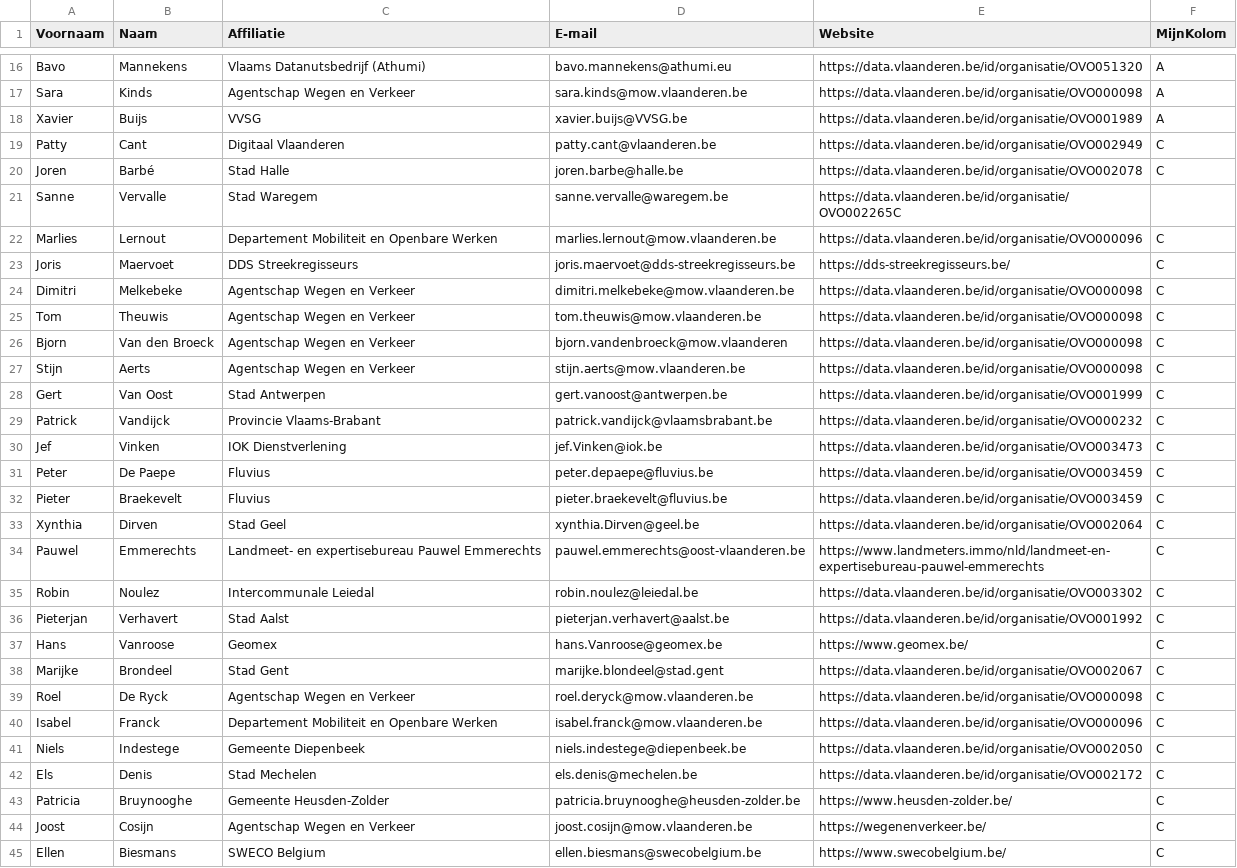
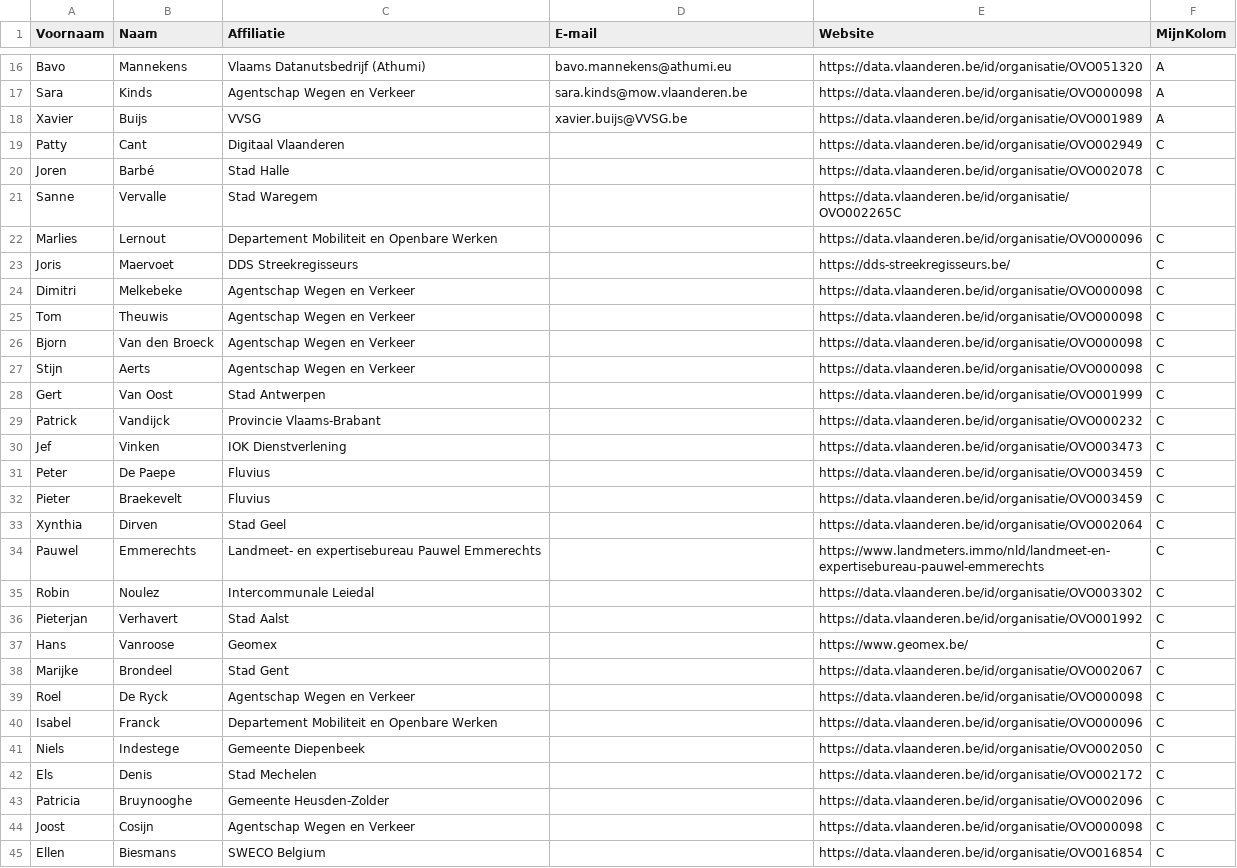
Before and after one commit to Informatievlaanderen/OSLOthema-rooilijnplannen, a CSV file: stakeholders.csv, drawn as a sheet; only a part is shown, gaps mark what is left out; the diff covers the shown part only; the diff names each change by its address in the sheet, - before the commit and + after, or states it on an @@ line.

Commit message:
Update stakeholders.csv

```diff
--- a/stakeholders.csv
+++ b/stakeholders.csv
-D19 (E-mail): patty.cant@vlaanderen.be
+D19 (E-mail): (empty)
-D20 (E-mail): joren.barbe@halle.be
+D20 (E-mail): (empty)
-D21 (E-mail): sanne.vervalle@waregem.be
+D21 (E-mail): (empty)
-D22 (E-mail): marlies.lernout@mow.vlaanderen.be
+D22 (E-mail): (empty)
-D23 (E-mail): joris.maervoet@dds-streekregisseurs.be
+D23 (E-mail): (empty)
-D24 (E-mail): dimitri.melkebeke@mow.vlaanderen.be
+D24 (E-mail): (empty)
-D25 (E-mail): tom.theuwis@mow.vlaanderen.be
+D25 (E-mail): (empty)
-D26 (E-mail): bjorn.vandenbroeck@mow.vlaanderen
+D26 (E-mail): (empty)
-D27 (E-mail): stijn.aerts@mow.vlaanderen.be
+D27 (E-mail): (empty)
-D28 (E-mail): gert.vanoost@antwerpen.be
+D28 (E-mail): (empty)
-D29 (E-mail): patrick.vandijck@vlaamsbrabant.be
+D29 (E-mail): (empty)
-D30 (E-mail): jef.Vinken@iok.be
+D30 (E-mail): (empty)
-D31 (E-mail): peter.depaepe@fluvius.be
+D31 (E-mail): (empty)
-D32 (E-mail): pieter.braekevelt@fluvius.be
+D32 (E-mail): (empty)
-D33 (E-mail): xynthia.Dirven@geel.be
+D33 (E-mail): (empty)
-D34 (E-mail): pauwel.emmerechts@oost-vlaanderen.be
+D34 (E-mail): (empty)
-D35 (E-mail): robin.noulez@leiedal.be
+D35 (E-mail): (empty)
-D36 (E-mail): pieterjan.verhavert@aalst.be
+D36 (E-mail): (empty)
-D37 (E-mail): hans.Vanroose@geomex.be
+D37 (E-mail): (empty)
-D38 (E-mail): marijke.blondeel@stad.gent
+D38 (E-mail): (empty)
-D39 (E-mail): roel.deryck@mow.vlaanderen.be
+D39 (E-mail): (empty)
-D40 (E-mail): isabel.franck@mow.vlaanderen.be
+D40 (E-mail): (empty)
-D41 (E-mail): niels.indestege@diepenbeek.be
+D41 (E-mail): (empty)
-D42 (E-mail): els.denis@mechelen.be
+D42 (E-mail): (empty)
-D43 (E-mail): patricia.bruynooghe@heusden-zolder.be
+D43 (E-mail): (empty)
-E43 (Website): https://www.heusden-zolder.be/
+E43 (Website): https://data.vlaanderen.be/id/organisatie/OVO002096
-D44 (E-mail): joost.cosijn@mow.vlaanderen.be
+D44 (E-mail): (empty)
-E44 (Website): https://wegenenverkeer.be/
+E44 (Website): https://data.vlaanderen.be/id/organisatie/OVO000098
-D45 (E-mail): ellen.biesmans@swecobelgium.be
+D45 (E-mail): (empty)
-E45 (Website): https://www.swecobelgium.be/
+E45 (Website): https://data.vlaanderen.be/id/organisatie/OVO016854
```
Also changed, not shown: 33 edited cells elsewhere in this file.
